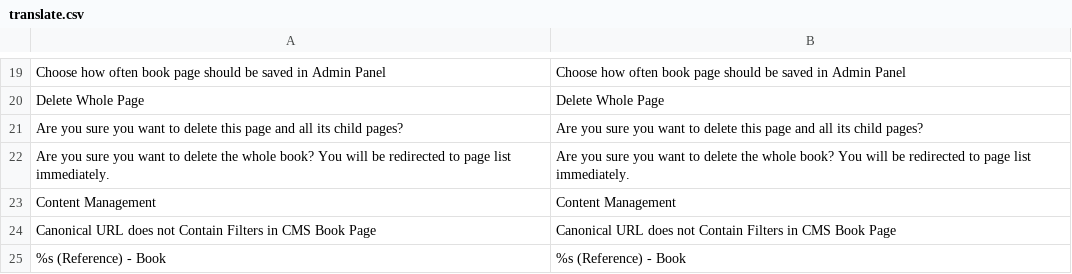
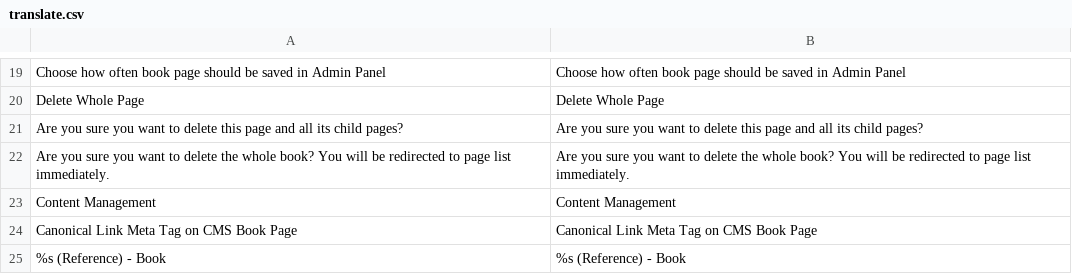
Before and after one commit to osmianski/manadev-magento, a CSV file: extensions/Mana/Content/translate.csv, drawn as a sheet; only a part is shown, gaps mark what is left out.

Commit message:
Fine tuning processing of canonicals

```diff
--- a/extensions/Mana/Content/translate.csv
+++ b/extensions/Mana/Content/translate.csv
@@ -23,3 +23,3 @@
 "Content Management","Content Management"
-"Canonical URL does not Contain Filters in CMS Book Page","Canonical URL does not Contain Filters in CMS Book Page"
+"Canonical Link Meta Tag on CMS Book Page","Canonical Link Meta Tag on CMS Book Page"
 "%s (Reference) - Book","%s (Reference) - Book"
```
Also changed, not shown: 3 other files.
